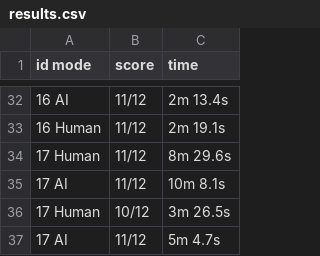
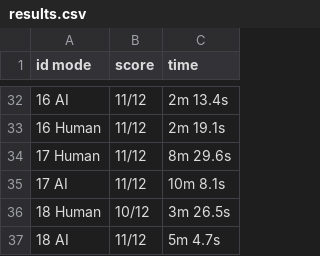
Before and after one commit to AugustanaCSC490Spring2026/AppDesignNoAI, a CSV file: design_app/backend/results.csv, drawn as a sheet; only a part is shown, gaps mark what is left out.

Commit message:
forgot to update id on last session, fixed in the results file and updated id

```diff
--- a/design_app/backend/results.csv
+++ b/design_app/backend/results.csv
@@ -35,3 +35,3 @@ id mode, score, time
 17 AI, 11/12, 10m 8.1s
-17 Human, 10/12, 3m 26.5s
-17 AI, 11/12, 5m 4.7s
+18 Human, 10/12, 3m 26.5s
+18 AI, 11/12, 5m 4.7s
```
